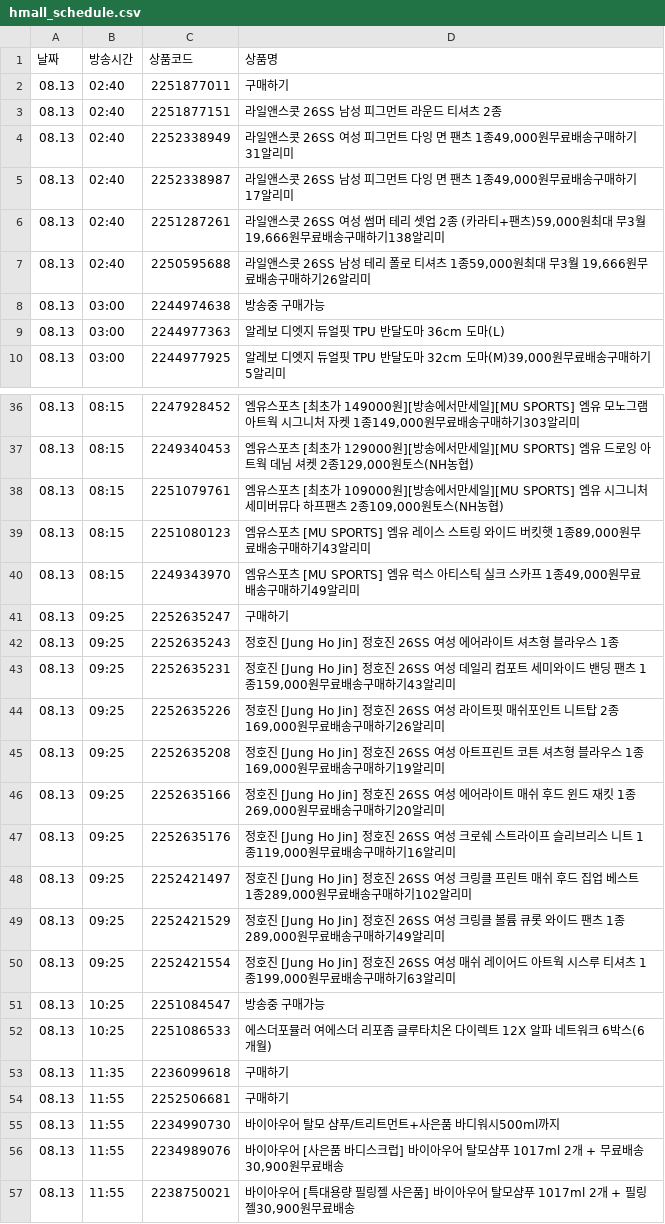
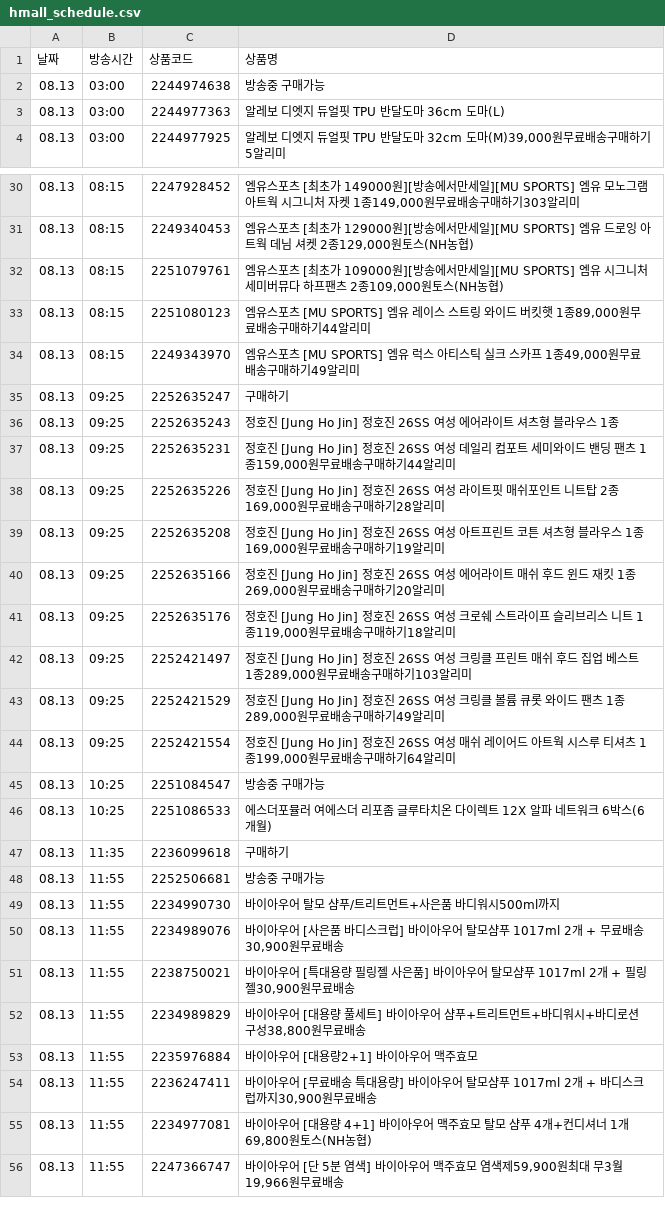
Before and after one commit to poodingcake-hue/HYUNDAICRAWLING, a CSV file: hmall_schedule.csv, drawn as a sheet; only a part is shown, gaps mark what is left out; the shorter side is filled out with more unchanged rows; the diff covers the shown part only.

```diff
--- a/hmall_schedule.csv
+++ b/hmall_schedule.csv
@@ -1,8 +1,2 @@
 날짜,방송시간,상품코드,상품명
-08.13,02:40,2251877011,구매하기
-08.13,02:40,2251877151,라일앤스콧 26SS 남성 피그먼트 라운드 티셔츠 2종
-08.13,02:40,2252338949,"라일앤스콧 26SS 여성 피그먼트 다잉 면 팬츠 1종49,000원무료배송구매하기31알리미"
-08.13,02:40,2252338987,"라일앤스콧 26SS 남성 피그먼트 다잉 면 팬츠 1종49,000원무료배송구매하기17알리미"
-08.13,02:40,2251287261,"라일앤스콧 26SS 여성 썸머 테리 셋업 2종 (카라티+팬츠)59,000원최대 무3월 19,666원무료배송구매하기138알리미"
-08.13,02:40,2250595688,"라일앤스콧 26SS 남성 테리 폴로 티셔츠 1종59,000원최대 무3월 19,666원무료배송구매하기26알리미"
 08.13,03:00,2244974638,방송중 구매가능
@@ -38,3 +32,3 @@
 08.13,08:15,2251079761,"엠유스포츠 [최초가 109000원][방송에서만세일][MU SPORTS] 엠유 시그니처 세미버뮤다 하프팬츠 2종109,000원토스(NH농협)"
-08.13,08:15,2251080123,"엠유스포츠 [MU SPORTS] 엠유 레이스 스트링 와이드 버킷햇 1종89,000원무료배송구매하기43알리미"
+08.13,08:15,2251080123,"엠유스포츠 [MU SPORTS] 엠유 레이스 스트링 와이드 버킷햇 1종89,000원무료배송구매하기44알리미"
 08.13,08:15,2249343970,"엠유스포츠 [MU SPORTS] 엠유 럭스 아티스틱 실크 스카프 1종49,000원무료배송구매하기49알리미"
@@ -42,10 +36,10 @@
 08.13,09:25,2252635243,정호진 [Jung Ho Jin] 정호진 26SS 여성 에어라이트 셔츠형 블라우스 1종
-08.13,09:25,2252635231,"정호진 [Jung Ho Jin] 정호진 26SS 여성 데일리 컴포트 세미와이드 밴딩 팬츠 1종159,000원무료배송구매하기43알리미"
-08.13,09:25,2252635226,"정호진 [Jung Ho Jin] 정호진 26SS 여성 라이트핏 매쉬포인트 니트탑 2종169,000원무료배송구매하기26알리미"
+08.13,09:25,2252635231,"정호진 [Jung Ho Jin] 정호진 26SS 여성 데일리 컴포트 세미와이드 밴딩 팬츠 1종159,000원무료배송구매하기44알리미"
+08.13,09:25,2252635226,"정호진 [Jung Ho Jin] 정호진 26SS 여성 라이트핏 매쉬포인트 니트탑 2종169,000원무료배송구매하기28알리미"
 08.13,09:25,2252635208,"정호진 [Jung Ho Jin] 정호진 26SS 여성 아트프린트 코튼 셔츠형 블라우스 1종169,000원무료배송구매하기19알리미"
 08.13,09:25,2252635166,"정호진 [Jung Ho Jin] 정호진 26SS 여성 에어라이트 매쉬 후드 윈드 재킷 1종269,000원무료배송구매하기20알리미"
-08.13,09:25,2252635176,"정호진 [Jung Ho Jin] 정호진 26SS 여성 크로쉐 스트라이프 슬리브리스 니트 1종119,000원무료배송구매하기16알리미"
-08.13,09:25,2252421497,"정호진 [Jung Ho Jin] 정호진 26SS 여성 크링클 프린트 매쉬 후드 집업 베스트 1종289,000원무료배송구매하기102알리미"
+08.13,09:25,2252635176,"정호진 [Jung Ho Jin] 정호진 26SS 여성 크로쉐 스트라이프 슬리브리스 니트 1종119,000원무료배송구매하기18알리미"
+08.13,09:25,2252421497,"정호진 [Jung Ho Jin] 정호진 26SS 여성 크링클 프린트 매쉬 후드 집업 베스트 1종289,000원무료배송구매하기103알리미"
 08.13,09:25,2252421529,"정호진 [Jung Ho Jin] 정호진 26SS 여성 크링클 볼륨 큐롯 와이드 팬츠 1종289,000원무료배송구매하기49알리미"
-08.13,09:25,2252421554,"정호진 [Jung Ho Jin] 정호진 26SS 여성 매쉬 레이어드 아트웍 시스루 티셔츠 1종199,000원무료배송구매하기63알리미"
+08.13,09:25,2252421554,"정호진 [Jung Ho Jin] 정호진 26SS 여성 매쉬 레이어드 아트웍 시스루 티셔츠 1종199,000원무료배송구매하기64알리미"
 08.13,10:25,2251084547,방송중 구매가능
@@ -53,3 +47,3 @@
 08.13,11:35,2236099618,구매하기
-08.13,11:55,2252506681,구매하기
+08.13,11:55,2252506681,방송중 구매가능
 08.13,11:55,2234990730,바이아우어 탈모 샴푸/트리트먼트+사은품 바디워시500ml까지
```
Also changed, not shown: 6 edited cells elsewhere in this file.
